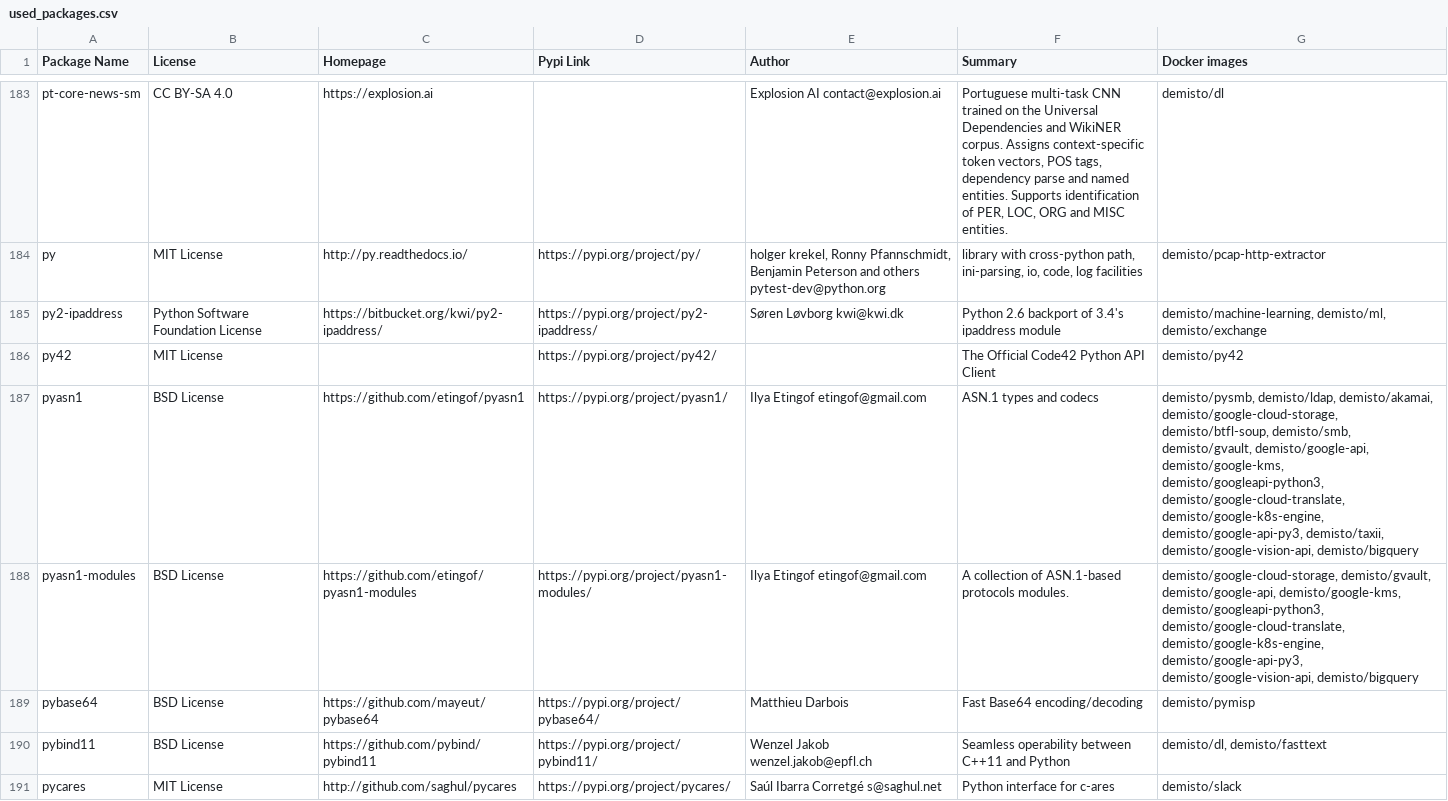
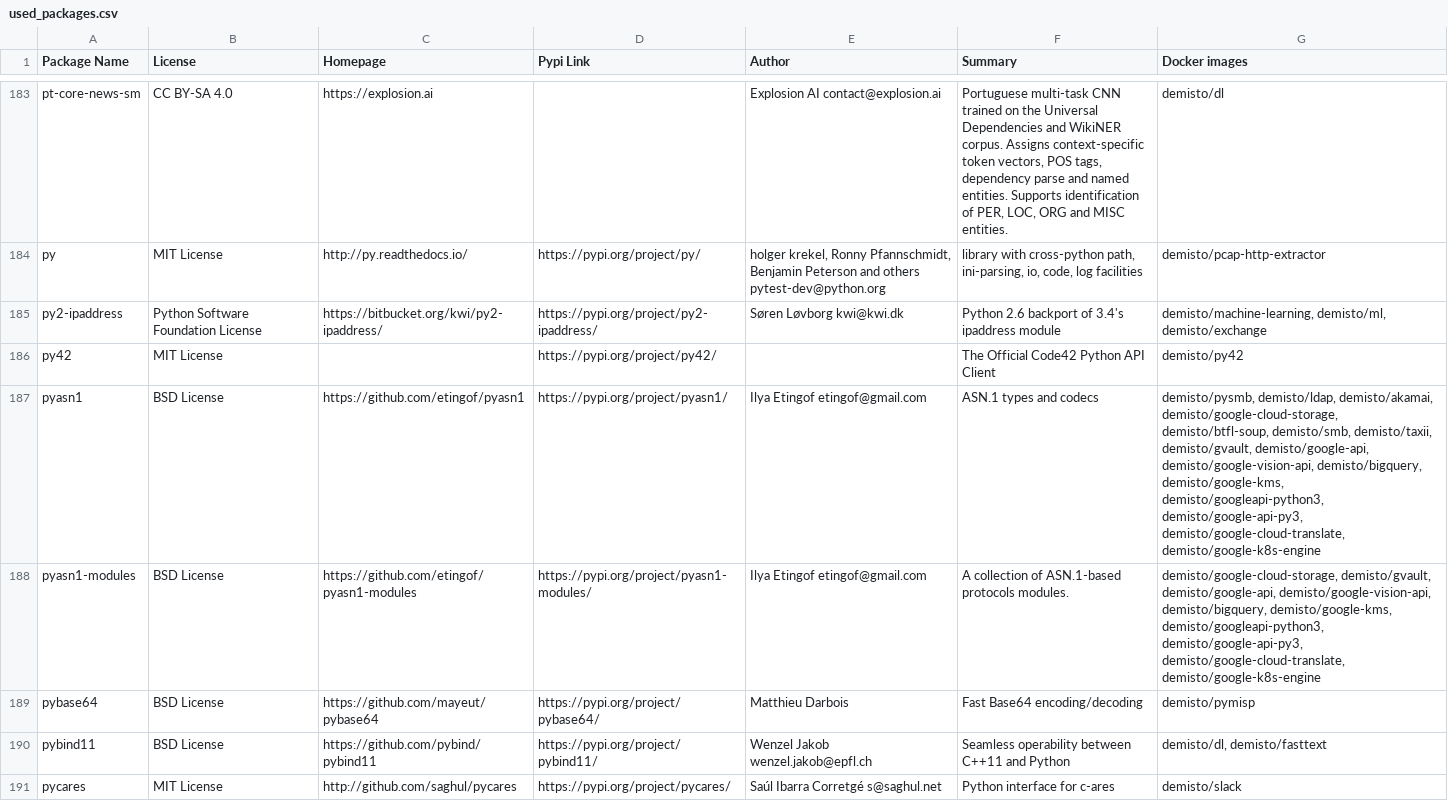
Before and after one commit to yalonso7/dockerfiles, a CSV file: used_packages.csv, drawn as a sheet; only a part is shown, gaps mark what is left out; the diff covers the shown part only.

Commit message:
Wed May 27 01:07:06 UTC 2020: automatic docker repository update

```diff
--- a/used_packages.csv
+++ b/used_packages.csv
@@ -186,4 +186,4 @@ py2-ipaddress,Python Software Foundation License,https://bitbucket.org/kwi/py2-i
 py42,MIT License,,https://pypi.org/project/py42/,,The Official Code42 Python API Client,demisto/py42
-pyasn1,BSD License,https://github.com/etingof/pyasn1,https://pypi.org/project/pyasn1/,Ilya Etingof etingof@gmail.com,ASN.1 types and codecs,"demisto/pysmb, demisto/ldap, demisto/akamai, demisto/google-cloud-storage, demisto/btfl-soup, demisto/smb, demisto/gvault, demisto/google-api, demisto/google-kms, demisto/googleapi-python3, demisto/google-cloud-translate, demisto/google-k8s-engine, demisto/google-api-py3, demisto/taxii, demisto/google-vision-api, demisto/bigquery"
-pyasn1-modules,BSD License,https://github.com/etingof/pyasn1-modules,https://pypi.org/project/pyasn1-modules/,Ilya Etingof etingof@gmail.com,A collection of ASN.1-based protocols modules.,"demisto/google-cloud-storage, demisto/gvault, demisto/google-api, demisto/google-kms, demisto/googleapi-python3, demisto/google-cloud-translate, demisto/google-k8s-engine, demisto/google-api-py3, demisto/google-vision-api, demisto/bigquery"
+pyasn1,BSD License,https://github.com/etingof/pyasn1,https://pypi.org/project/pyasn1/,Ilya Etingof etingof@gmail.com,ASN.1 types and codecs,"demisto/pysmb, demisto/ldap, demisto/akamai, demisto/google-cloud-storage, demisto/btfl-soup, demisto/smb, demisto/taxii, demisto/gvault, demisto/google-api, demisto/google-vision-api, demisto/bigquery, demisto/google-kms, demisto/googleapi-python3, demisto/google-api-py3, demisto/google-cloud-translate, demisto/google-k8s-engine"
+pyasn1-modules,BSD License,https://github.com/etingof/pyasn1-modules,https://pypi.org/project/pyasn1-modules/,Ilya Etingof etingof@gmail.com,A collection of ASN.1-based protocols modules.,"demisto/google-cloud-storage, demisto/gvault, demisto/google-api, demisto/google-vision-api, demisto/bigquery, demisto/google-kms, demisto/googleapi-python3, demisto/google-api-py3, demisto/google-cloud-translate, demisto/google-k8s-engine"
 pybase64,BSD License,https://github.com/mayeut/pybase64,https://pypi.org/project/pybase64/,Matthieu Darbois,Fast Base64 encoding/decoding,demisto/pymisp
```
Also changed, not shown: 3 added rows, 1 removed row and 41 edited cells elsewhere in this file, 30 other files.
